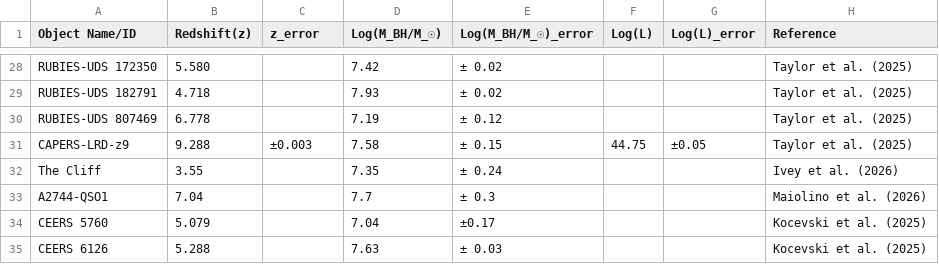
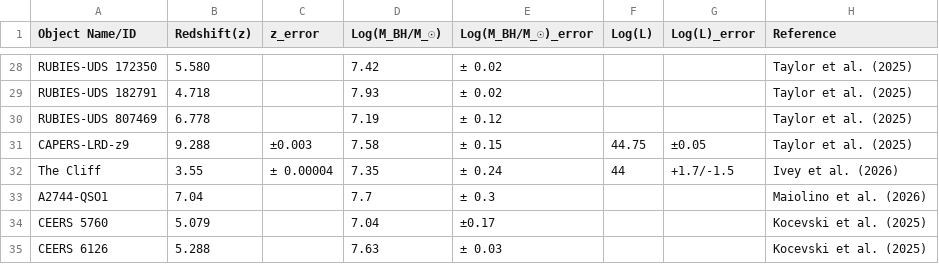
Before and after one commit to atauhd-ops/LRDs_list.csv, a CSV file: lrd_data.csv, drawn as a sheet; only a part is shown, gaps mark what is left out.

Commit message:
Update lrd_data.csv

```diff
--- a/lrd_data.csv
+++ b/lrd_data.csv
@@ -31,3 +31,3 @@ RUBIES-UDS 807469,6.778,,7.19,± 0.12,,,Taylor et al. (2025)
 CAPERS-LRD-z9,9.288,±0.003,7.58,± 0.15,44.75,±0.05,Taylor et al. (2025)
-The Cliff,3.55,,7.35,± 0.24,,,Ivey et al. (2026)
+The Cliff,3.55,± 0.00004,7.35,± 0.24,44,+1.7/-1.5,Ivey et al. (2026)
 A2744-QSO1,7.04,,7.7,± 0.3,,,Maiolino et al. (2026)
```
